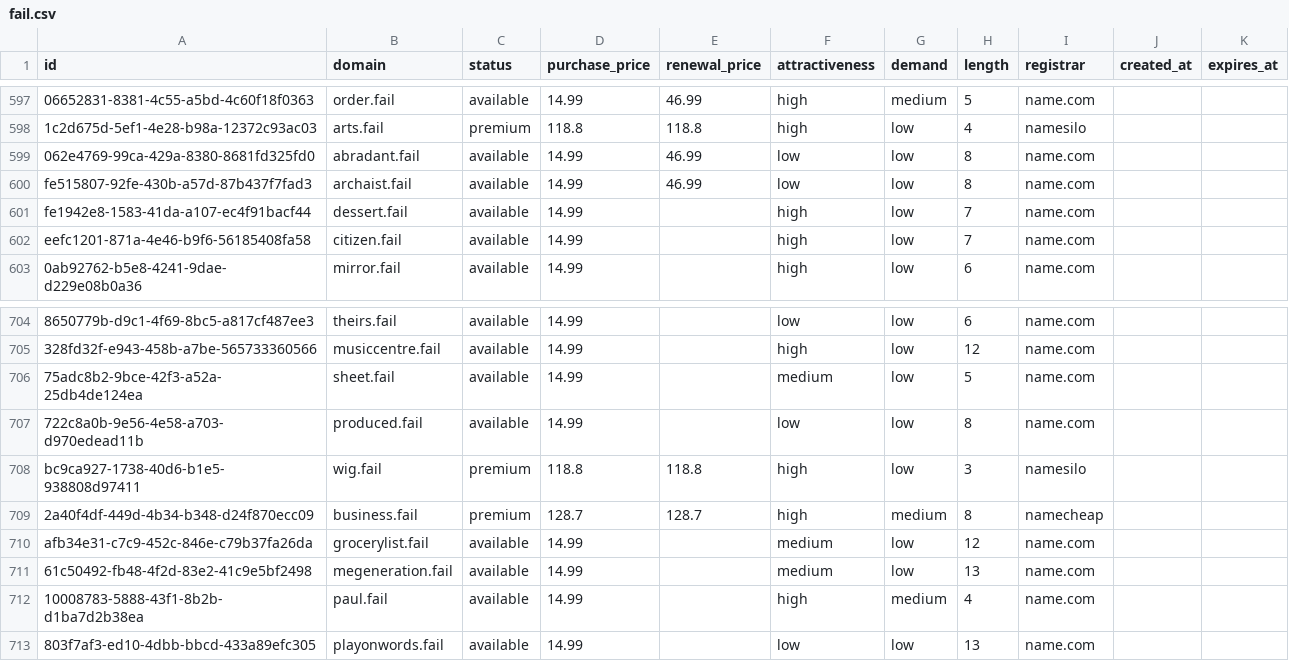
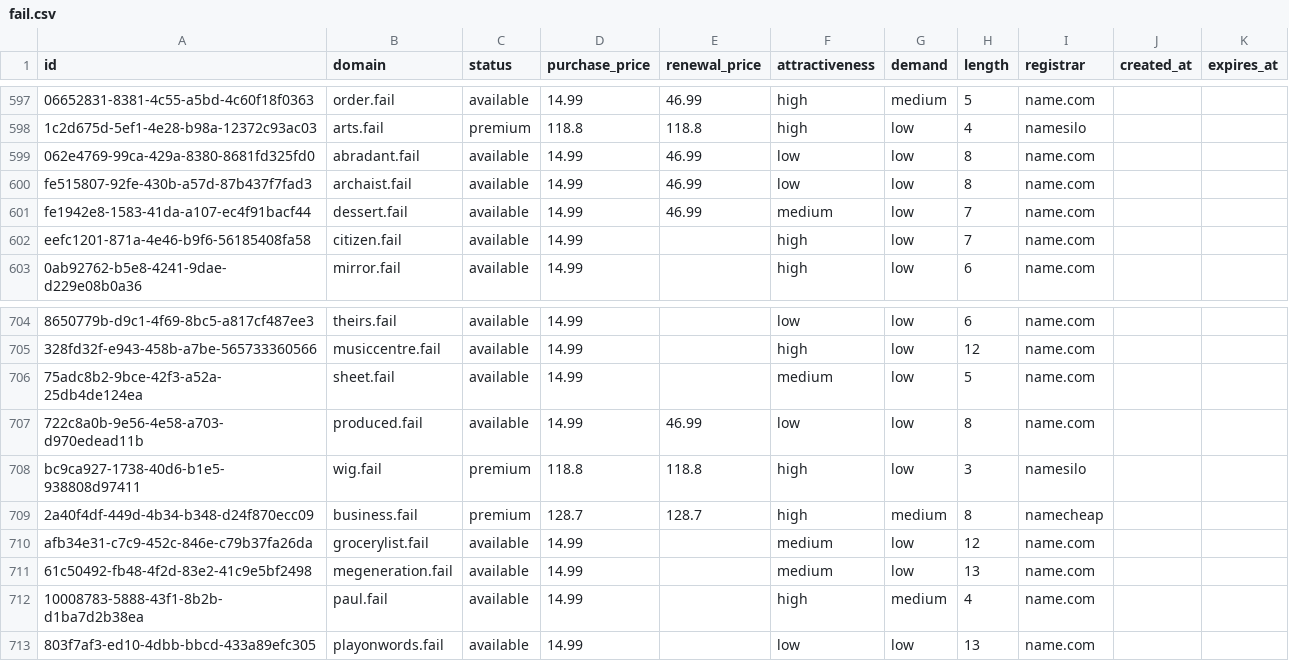
Before and after one commit to UniqueDomains/fail-oneword-domains, a CSV file: fail.csv, drawn as a sheet; only a part is shown, gaps mark what is left out; the diff names each change by its address in the sheet, - before the commit and + after, or states it on an @@ line.

Commit message:
Domains update

```diff
--- a/fail.csv
+++ b/fail.csv
-E601 (renewal_price): (empty)
+E601 (renewal_price): 46.99
-F601 (attractiveness): high
+F601 (attractiveness): medium
-E707 (renewal_price): (empty)
+E707 (renewal_price): 46.99
```
Also changed, not shown: 4 other files.
